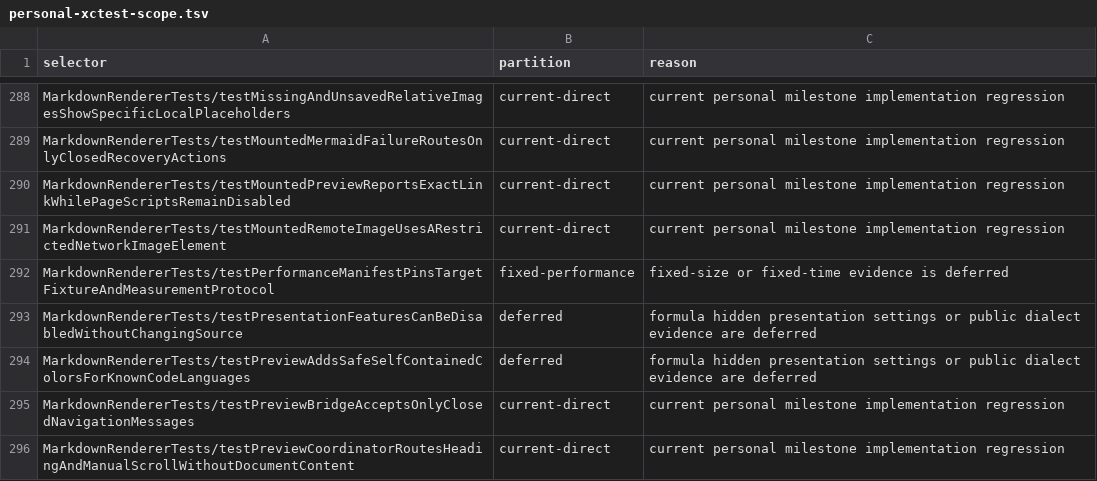
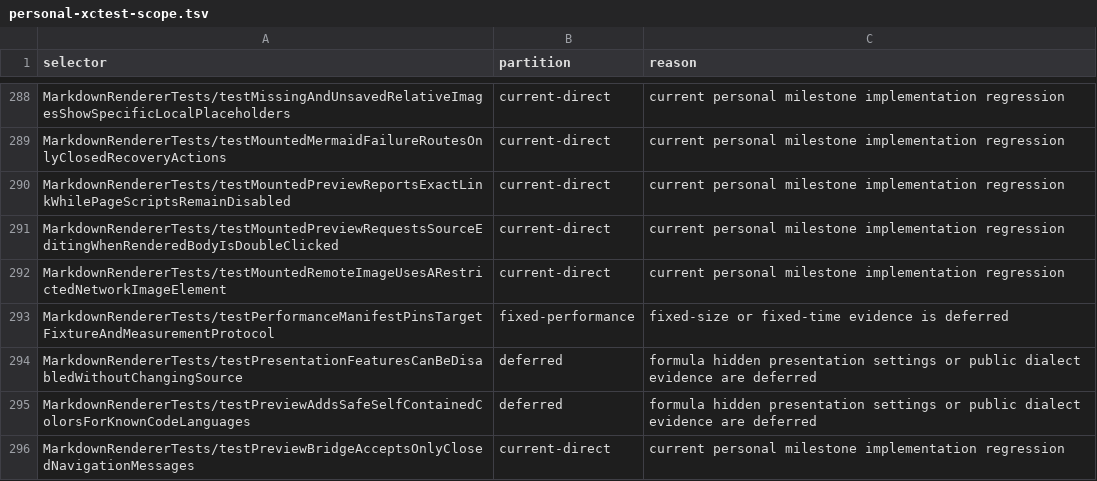
Before and after one commit to Eulimene/Inflow, a TSV file: code/quality/personal-xctest-scope.tsv, drawn as a sheet; only a part is shown, gaps mark what is left out; the shorter side is filled out with more unchanged rows; the diff covers the shown part only; the diff names each change by its address in the sheet, - before the commit and + after, or states it on an @@ line.

Commit message:
refactor: align instant editing presentation

```diff
--- a/code/quality/personal-xctest-scope.tsv
+++ b/code/quality/personal-xctest-scope.tsv
+row 291: MarkdownRendererTests/testMountedPreviewRequestsSourceEditingWhenRenderedBodyIsDoubleClicked | current-direct | current personal milestone implementation regression
```
Also changed, not shown: 13 added rows and 2 edited cells elsewhere in this file, 12 other files.
